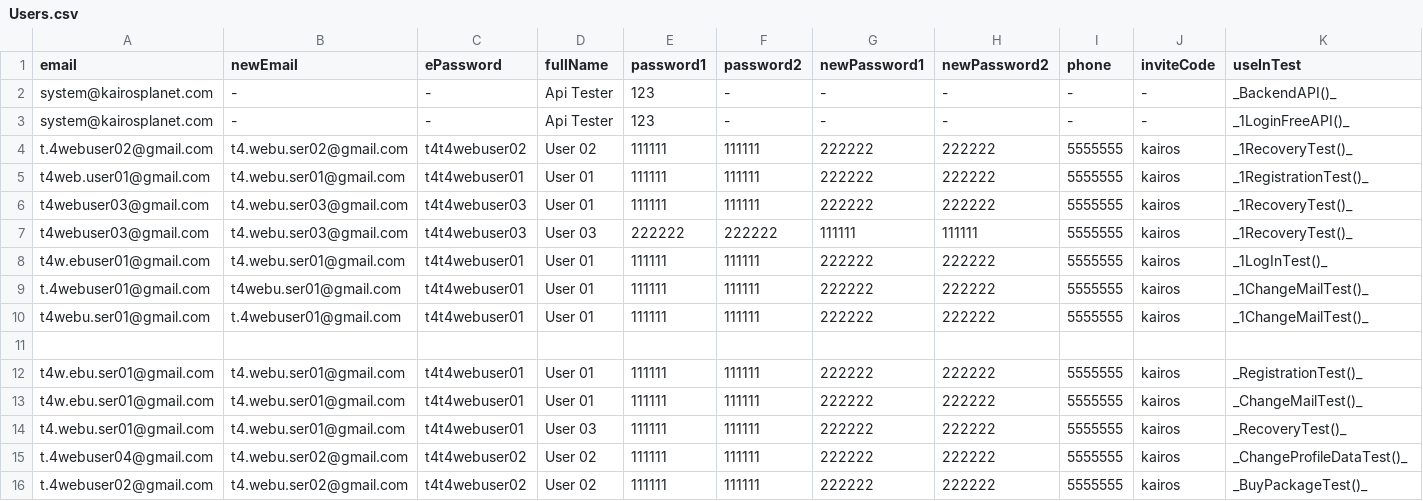
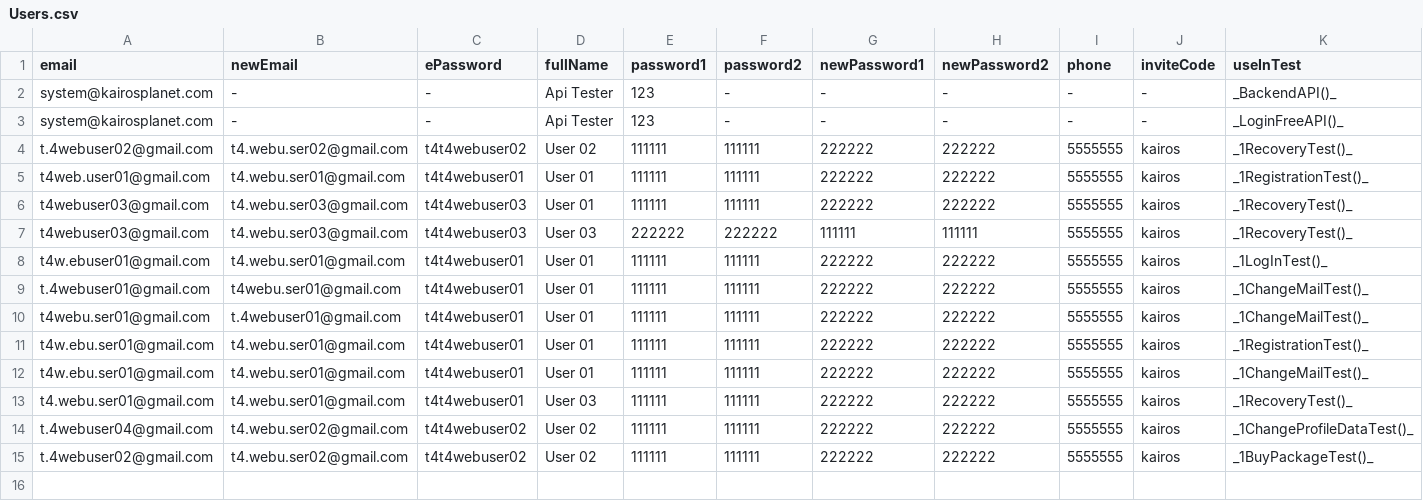
Before and after one commit to bazaka/Wxmlm, a CSV file: src/Users.csv, drawn as a sheet.

```diff
--- a/src/Users.csv
+++ b/src/Users.csv
@@ -2,3 +2,3 @@ email, newEmail, ePassword, fullName, password1, password2, newPassword1, newPas
 system@kairosplanet.com, -, -, Api Tester, 123, -, -, -, -, -, _BackendAPI()_
-system@kairosplanet.com, -, -, Api Tester, 123, -, -, -, -, -, _1LoginFreeAPI()_
+system@kairosplanet.com, -, -, Api Tester, 123, -, -, -, -, -, _LoginFreeAPI()_
 t.4webuser02@gmail.com, t4.webu.ser02@gmail.com , t4t4webuser02, User 02, 111111, 111111, 222222, 222222, 5555555, kairos, _1RecoveryTest()_
@@ -10,7 +10,6 @@ t.4webuser01@gmail.com, t4webu.ser01@gmail.com , t4t4webuser01, User 01, 111111,
 t4webu.ser01@gmail.com, t.4webuser01@gmail.com, t4t4webuser01, User 01, 111111, 111111, 222222, 222222, 5555555, kairos, _1ChangeMailTest()_
-
-t4w.ebu.ser01@gmail.com, t4.webu.ser01@gmail.com, t4t4webuser01, User 01, 111111, 111111, 222222, 222222, 5555555, kairos, _RegistrationTest()_
-t4w.ebu.ser01@gmail.com, t4.webu.ser01@gmail.com, t4t4webuser01, User 01, 111111, 111111, 222222, 222222, 5555555, kairos, _ChangeMailTest()_
-t4.webu.ser01@gmail.com,  t4.webu.ser01@gmail.com, t4t4webuser01, User 03, 111111, 111111, 222222, 222222, 5555555, kairos, _RecoveryTest()_
-t.4webuser04@gmail.com, t4.webu.ser02@gmail.com , t4t4webuser02, User 02, 111111, 111111, 222222, 222222, 5555555, kairos, _ChangeProfileDataTest()_
-t.4webuser02@gmail.com, t4.webu.ser02@gmail.com , t4t4webuser02, User 02, 111111, 111111, 222222, 222222, 5555555, kairos, _BuyPackageTest()_
+t4w.ebu.ser01@gmail.com, t4.webu.ser01@gmail.com, t4t4webuser01, User 01, 111111, 111111, 222222, 222222, 5555555, kairos, _1RegistrationTest()_
+t4w.ebu.ser01@gmail.com, t4.webu.ser01@gmail.com, t4t4webuser01, User 01, 111111, 111111, 222222, 222222, 5555555, kairos, _1ChangeMailTest()_
+t4.webu.ser01@gmail.com,  t4.webu.ser01@gmail.com, t4t4webuser01, User 03, 111111, 111111, 222222, 222222, 5555555, kairos, _1RecoveryTest()_
+t.4webuser04@gmail.com, t4.webu.ser02@gmail.com , t4t4webuser02, User 02, 111111, 111111, 222222, 222222, 5555555, kairos, _1ChangeProfileDataTest()_
+t.4webuser02@gmail.com, t4.webu.ser02@gmail.com , t4t4webuser02, User 02, 111111, 111111, 222222, 222222, 5555555, kairos, _1BuyPackageTest()_
```
Also changed, not shown: 13 other files.
